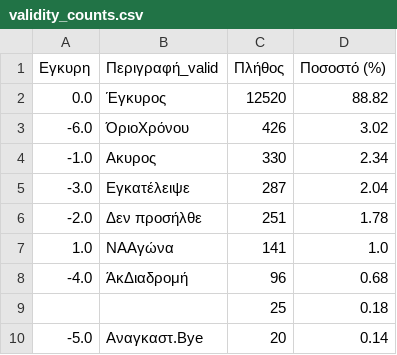
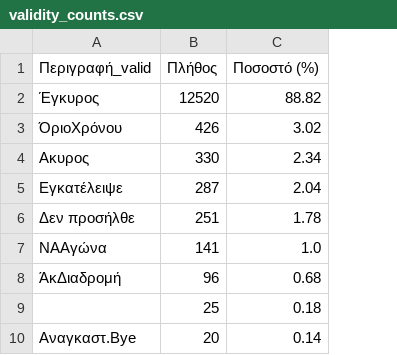
Before and after one commit to zcamp23/LENOE_stats, a CSV file: outputs/tables/validity_counts.csv, drawn as a sheet; the diff names each change by its address in the sheet, - before the commit and + after, or states it on an @@ line.

```diff
--- a/outputs/tables/validity_counts.csv
+++ b/outputs/tables/validity_counts.csv
-column A (Εγκυρη), rows 2-10: 0.0 | -6.0 | -1.0 | -3.0 | -2.0 | 1.0 | -4.0 |  | -5.0
```
Also changed, not shown: outputs/tables/race_audit.csv, 2 other files.
